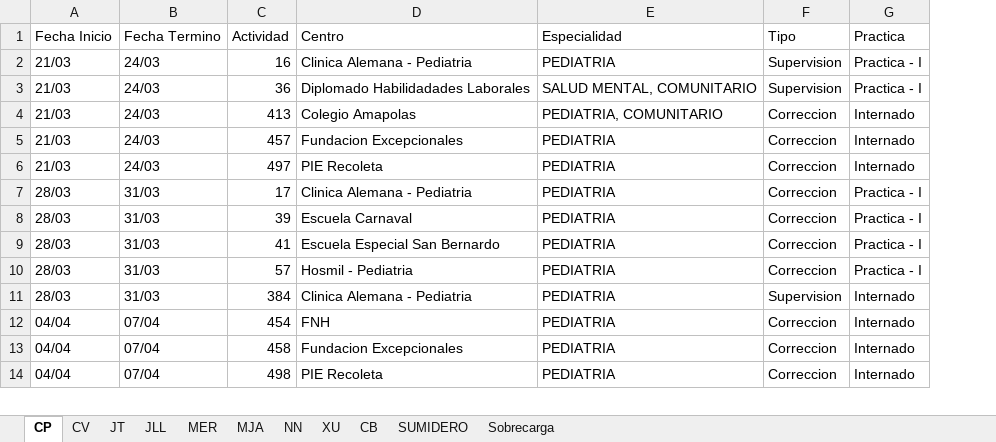
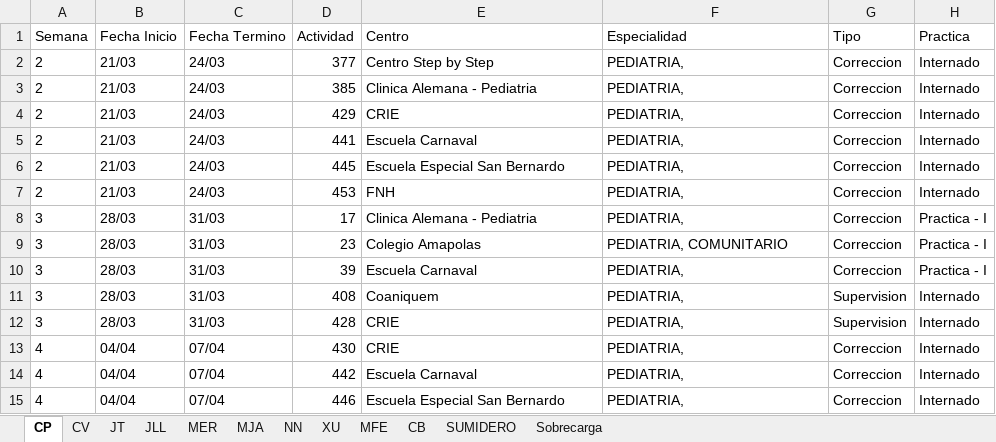
Before and after one commit to Jottagutierrez/Terapia-Ocupacional, an Excel workbook: proy_prueba/proy_files/results/Calendario.xlsx, sheet CP, drawn as a sheet; only a part is shown; values as stored, in another font and other column widths than the file's, no borders; removed rows and columns are numbered as before the commit, all else as after; the diff covers the shown part only; the diff names each change by its address in the sheet, - before the commit and + after, or states it on an @@ line.

```diff
--- a/proy_prueba/proy_files/results/Calendario.xlsx (sheet CP)
+++ b/proy_prueba/proy_files/results/Calendario.xlsx (sheet CP)
+sheet tab: MFE
+column A (Semana), row 3: 2; rows 5-8: 2 | 2 | 2 | 3; rows 10-11: 3 | 3; rows 13-15: all 4
+row 2: 2 | 21/03 | 24/03 | 377 | Centro Step by Step | PEDIATRIA, | Correccion | Internado
-D3 (Actividad): 16
+D3 (Actividad): 385
-F3 (Especialidad): PEDIATRIA
+F3 (Especialidad): PEDIATRIA,
-G3 (Tipo): Supervision
+G3 (Tipo): Correccion
-H3 (Practica): Practica - I
+H3 (Practica): Internado
-row 3: 21/03 | 24/03 | 36 | Diplomado Habilidadades Laborales | SALUD MENTAL, COMUNITARIO | Supervision | Practica - I
+row 4: 2 | 21/03 | 24/03 | 429 | CRIE | PEDIATRIA, | Correccion | Internado
-D5 (Actividad): 413
+D5 (Actividad): 441
-E5 (Centro): Colegio Amapolas
+E5 (Centro): Escuela Carnaval
-F5 (Especialidad): PEDIATRIA, COMUNITARIO
+F5 (Especialidad): PEDIATRIA,
-D6 (Actividad): 457
+D6 (Actividad): 445
-E6 (Centro): Fundacion Excepcionales
+E6 (Centro): Escuela Especial San Bernardo
-F6:F8 (Especialidad): PEDIATRIA
+F6:F8 (Especialidad): PEDIATRIA,
-D7 (Actividad): 497
+D7 (Actividad): 453
-E7 (Centro): PIE Recoleta
+E7 (Centro): FNH
+row 9: 3 | 28/03 | 31/03 | 23 | Colegio Amapolas | PEDIATRIA, COMUNITARIO | Correccion | Practica - I
-F10 (Especialidad): PEDIATRIA
+F10 (Especialidad): PEDIATRIA,
-row 9: 28/03 | 31/03 | 41 | Escuela Especial San Bernardo | PEDIATRIA | Correccion | Practica - I
-row 10: 28/03 | 31/03 | 57 | Hosmil - Pediatria | PEDIATRIA | Correccion | Practica - I
-D11 (Actividad): 384
+D11 (Actividad): 408
-E11 (Centro): Clinica Alemana - Pediatria
+E11 (Centro): Coaniquem
-F11 (Especialidad): PEDIATRIA
+F11 (Especialidad): PEDIATRIA,
+row 12: 3 | 28/03 | 31/03 | 428 | CRIE | PEDIATRIA, | Supervision | Internado
-D13 (Actividad): 454
+D13 (Actividad): 430
-E13 (Centro): FNH
+E13 (Centro): CRIE
-F13:F15 (Especialidad): PEDIATRIA
+F13:F15 (Especialidad): PEDIATRIA,
-D14 (Actividad): 458
+D14 (Actividad): 442
-E14 (Centro): Fundacion Excepcionales
+E14 (Centro): Escuela Carnaval
-D15 (Actividad): 498
+D15 (Actividad): 446
-E15 (Centro): PIE Recoleta
+E15 (Centro): Escuela Especial San Bernardo
```
Also changed, not shown: 12 added rows, 15 removed rows and 68 edited cells elsewhere in this sheet, sheet SUMIDERO, sheet NN, sheet MER, sheet CV, sheet JLL, sheet MJA, 4 more sheets, proy_prueba/proy_files/Comparacion_estado_2017-2018.xlsx, proy_prueba/proy_files/DB_2018.xlsx, 20 other files.
